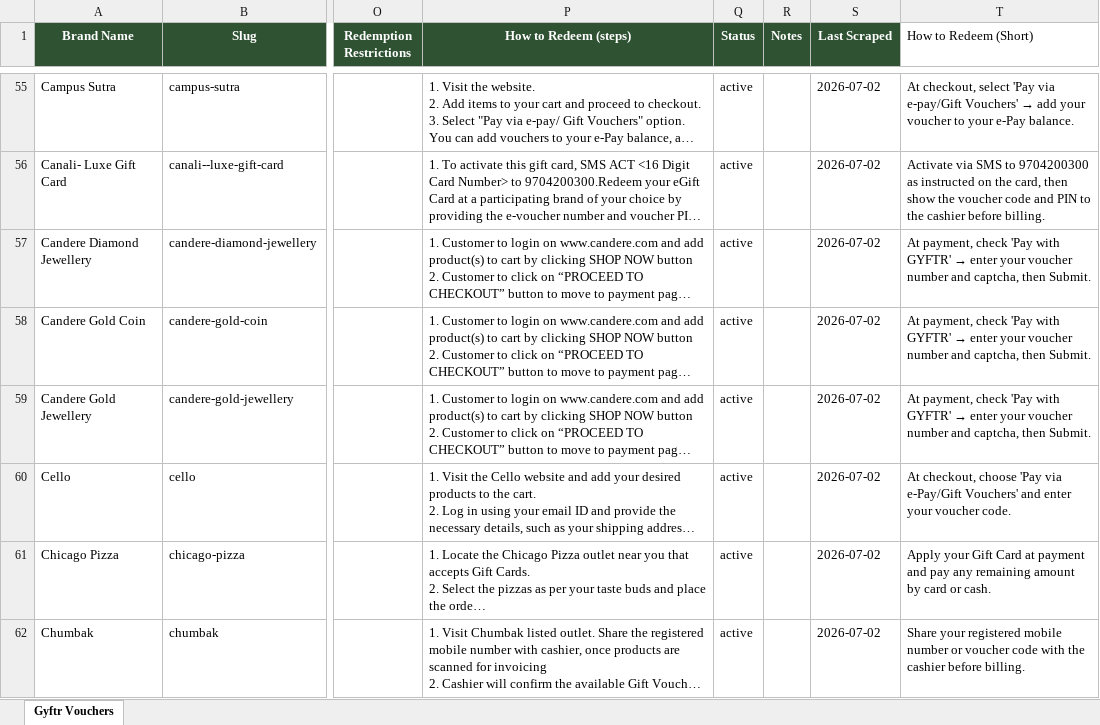
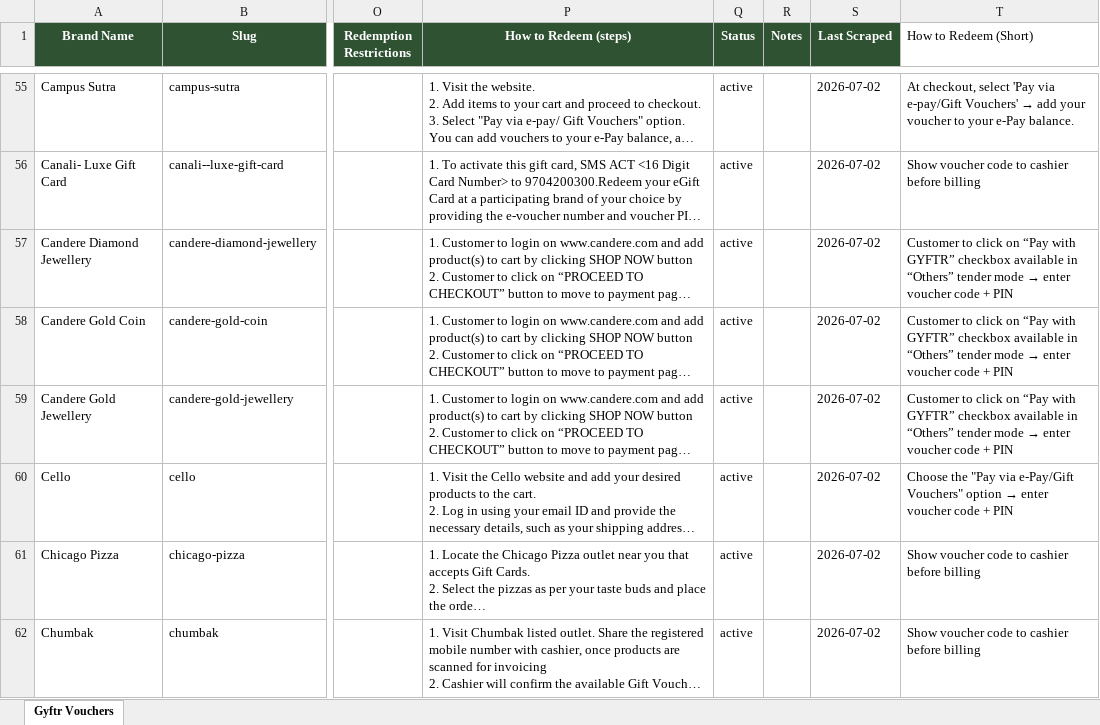
Before and after one commit to kejriwalmedhansh-bit/checkout-assistant, an Excel workbook: gyftr_full_database.xlsx, sheet Gyftr Vouchers, drawn as a sheet; only a part is shown, gaps mark what is left out; long unchanged cells end in …; values as stored, in another font and other column widths than the file's, no borders; the diff covers the shown part only; the diff names each change by its address in the sheet, - before the commit and + after, or states it on an @@ line.

```diff
--- a/gyftr_full_database.xlsx (sheet Gyftr Vouchers)
+++ b/gyftr_full_database.xlsx (sheet Gyftr Vouchers)
-T56 (How to Redeem (Short)): Activate via SMS to 9704200300 as instructed on the card, then show the voucher code and PIN to the cashier before billing.
+T56 (How to Redeem (Short)): Show voucher code to cashier before billing
@@ T57:T59 (How to Redeem (Short)): At payment, check 'Pay with GYFTR' → enter your voucher number and captcha, then Submit. → Customer to click on “Pay with GYFTR” checkbox available in “Others” tender mode → enter voucher code + PIN @@
@@ T60 (How to Redeem (Short)): At checkout, choose 'Pay via e-Pay/Gift Vouchers' and enter your voucher code. → Choose the "Pay via e-Pay/Gift Vouchers" option → enter voucher code + PIN @@
-T61 (How to Redeem (Short)): Apply your Gift Card at payment and pay any remaining amount by card or cash.
+T61 (How to Redeem (Short)): Show voucher code to cashier before billing
-T62 (How to Redeem (Short)): Share your registered mobile number or voucher code with the cashier before billing.
+T62 (How to Redeem (Short)): Show voucher code to cashier before billing
```
Also changed, not shown: 351 edited cells elsewhere in this sheet, 4 other files.
